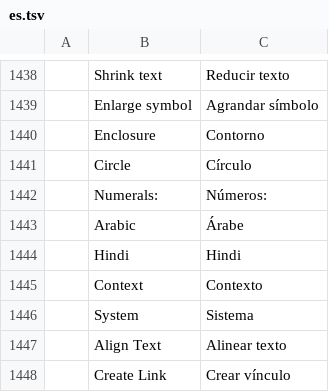
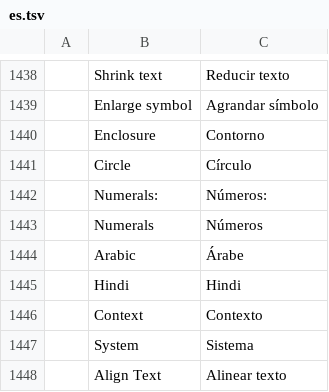
Before and after one commit to SNTBonvin/wordcraftmine, a TSV file: crates/ui-egui/src/i18n/es.tsv, drawn as a sheet; only a part is shown, gaps mark what is left out; the shorter side is filled out with more unchanged rows; the diff names each change by its address in the sheet, - before the commit and + after, or states it on an @@ line.

```diff
--- a/crates/ui-egui/src/i18n/es.tsv
+++ b/crates/ui-egui/src/i18n/es.tsv
+row 1443:  | Numerals | Números
```
Also changed, not shown: crates/ui-egui/src/i18n/pt-br.tsv, crates/ui-egui/src/i18n/ru.tsv, 8 other files.
